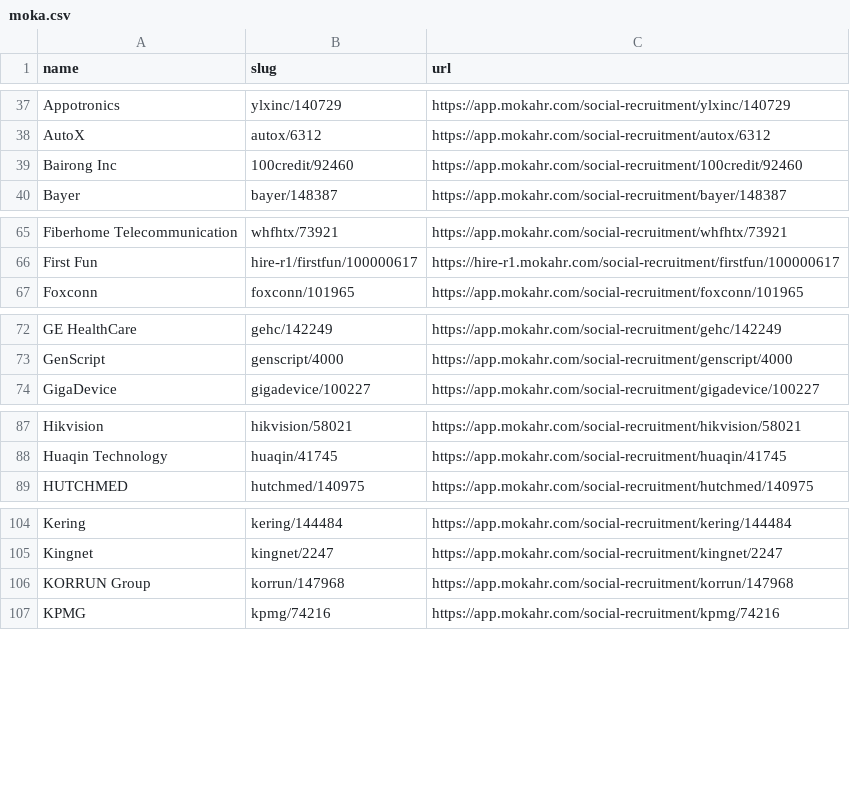
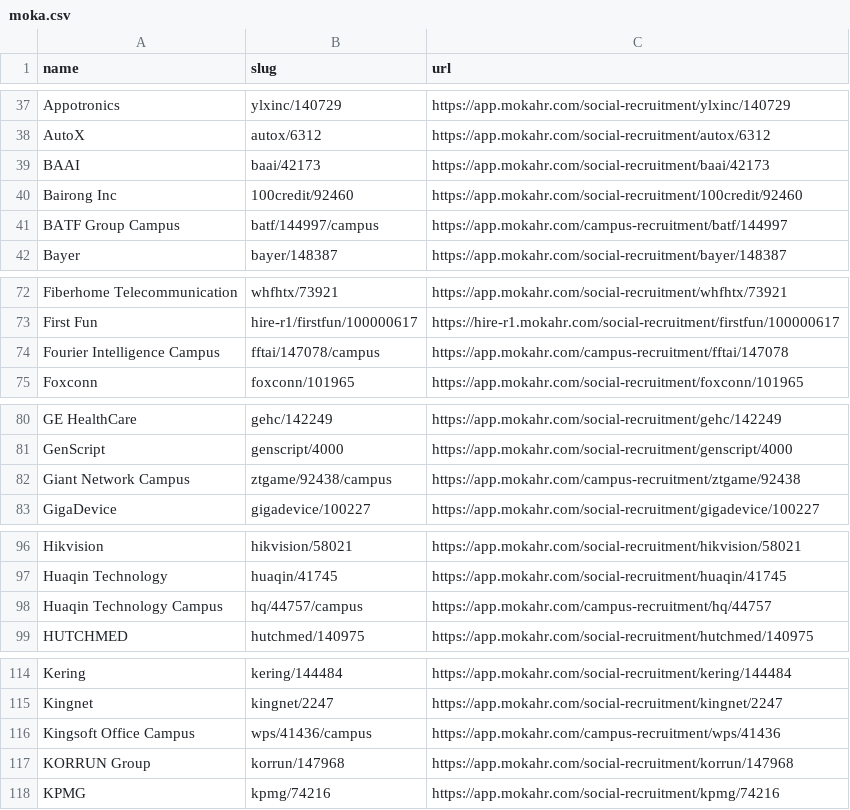
Before and after one commit to complete-labs/ats-scrapers, a CSV file: ats-companies/moka.csv, drawn as a sheet; only a part is shown, gaps mark what is left out; the diff covers the shown part only.

```diff
--- a/ats-companies/moka.csv
+++ b/ats-companies/moka.csv
@@ -38,3 +38,5 @@ Appotronics,ylxinc/140729,https://app.mokahr.com/social-recruitment/ylxinc/14072
 AutoX,autox/6312,https://app.mokahr.com/social-recruitment/autox/6312
+BAAI,baai/42173,https://app.mokahr.com/social-recruitment/baai/42173
 Bairong Inc,100credit/92460,https://app.mokahr.com/social-recruitment/100credit/92460
+BATF Group Campus,batf/144997/campus,https://app.mokahr.com/campus-recruitment/batf/144997
 Bayer,bayer/148387,https://app.mokahr.com/social-recruitment/bayer/148387
@@ -66,2 +73,3 @@ Fiberhome Telecommunication,whfhtx/73921,https://app.mokahr.com/social-recruitme
 First Fun,hire-r1/firstfun/100000617,https://hire-r1.mokahr.com/social-recruitment/firstfun/100000617
+Fourier Intelligence Campus,fftai/147078/campus,https://app.mokahr.com/campus-recruitment/fftai/147078
 Foxconn,foxconn/101965,https://app.mokahr.com/social-recruitment/foxconn/101965
@@ -73,2 +81,3 @@ GE HealthCare,gehc/142249,https://app.mokahr.com/social-recruitment/gehc/142249
 GenScript,genscript/4000,https://app.mokahr.com/social-recruitment/genscript/4000
+Giant Network Campus,ztgame/92438/campus,https://app.mokahr.com/campus-recruitment/ztgame/92438
 GigaDevice,gigadevice/100227,https://app.mokahr.com/social-recruitment/gigadevice/100227
@@ -88,2 +97,3 @@ Hikvision,hikvision/58021,https://app.mokahr.com/social-recruitment/hikvision/58
 Huaqin Technology,huaqin/41745,https://app.mokahr.com/social-recruitment/huaqin/41745
+Huaqin Technology Campus,hq/44757/campus,https://app.mokahr.com/campus-recruitment/hq/44757
 HUTCHMED,hutchmed/140975,https://app.mokahr.com/social-recruitment/hutchmed/140975
@@ -105,2 +115,3 @@ Kering,kering/144484,https://app.mokahr.com/social-recruitment/kering/144484
 Kingnet,kingnet/2247,https://app.mokahr.com/social-recruitment/kingnet/2247
+Kingsoft Office Campus,wps/41436/campus,https://app.mokahr.com/campus-recruitment/wps/41436
 KORRUN Group,korrun/147968,https://app.mokahr.com/social-recruitment/korrun/147968
```
Also changed, not shown: 20 added rows elsewhere in this file.
